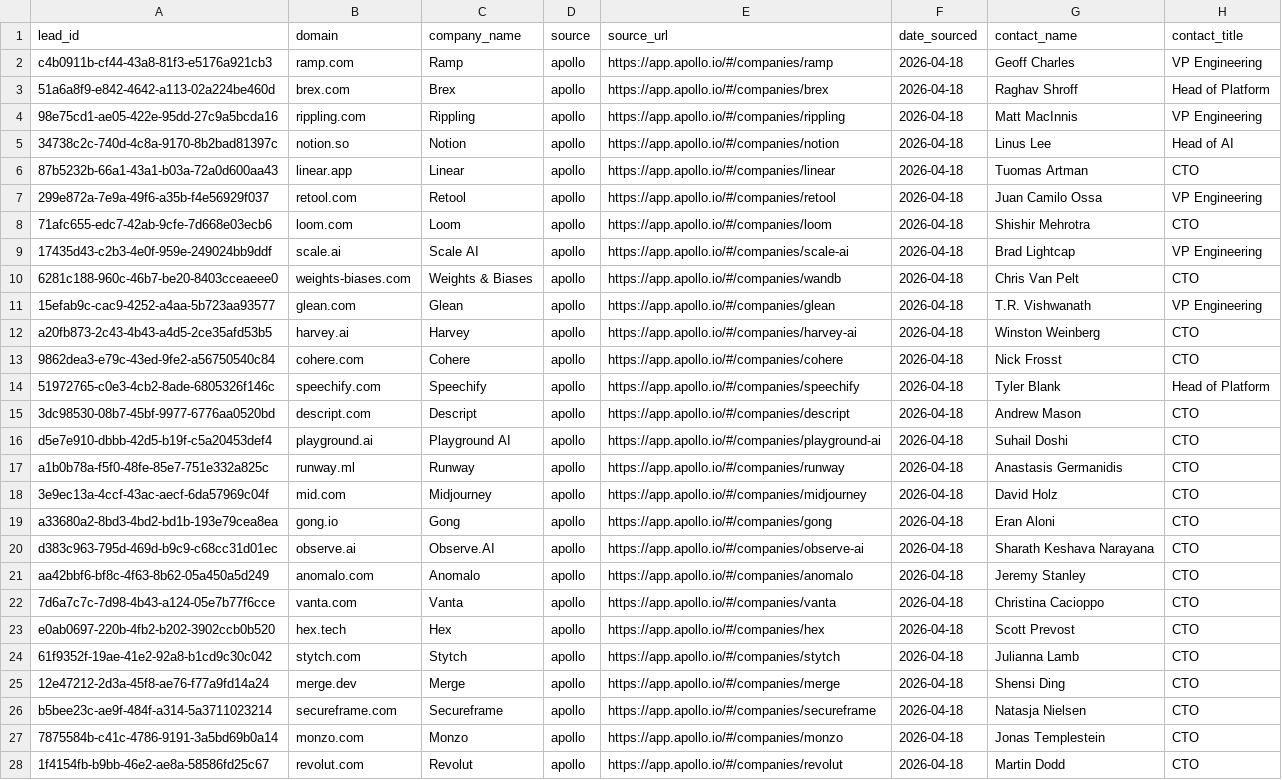
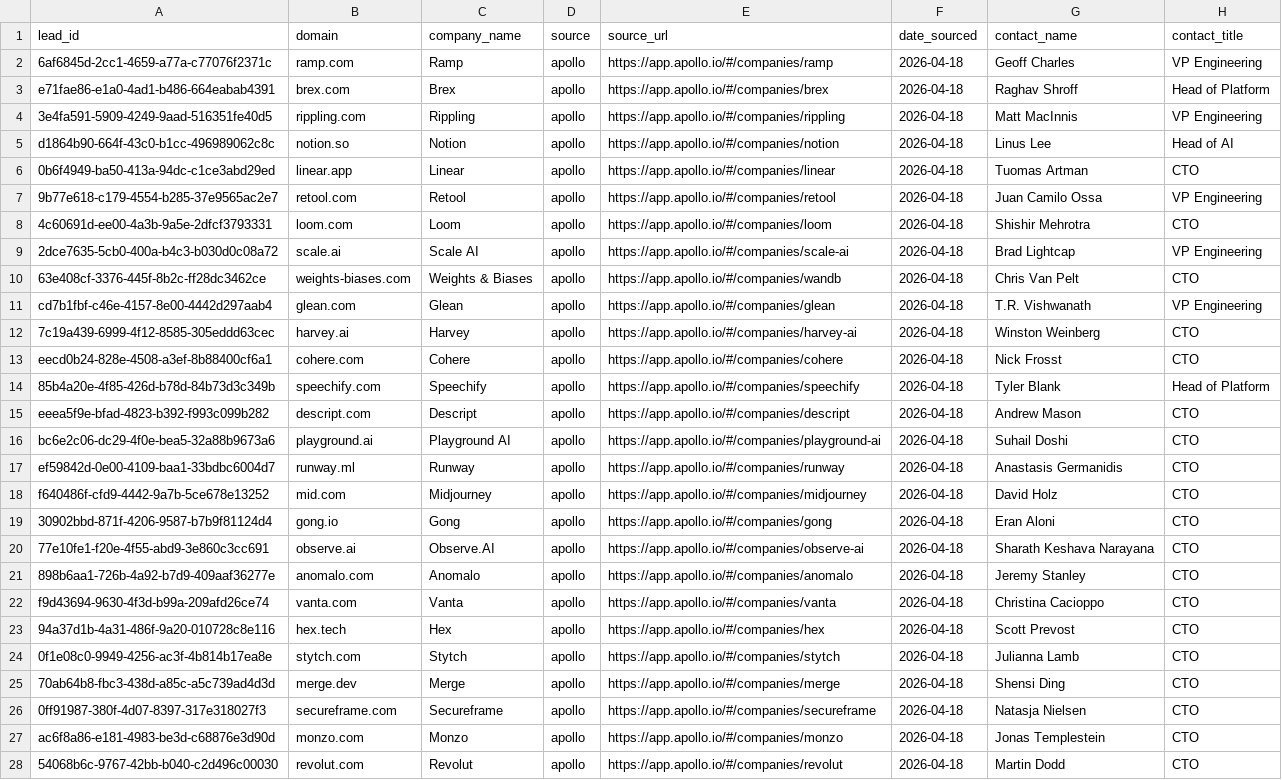
Before and after one commit to aayush2724/LeadForge, a CSV file: data/raw/apollo_normalized.csv, drawn as a sheet; only a part is shown; the diff covers the shown part only; the diff names each change by its address in the sheet, - before the commit and + after, or states it on an @@ line.

```diff
--- a/data/raw/apollo_normalized.csv
+++ b/data/raw/apollo_normalized.csv
-A2 (lead_id): c4b0911b-cf44-43a8-81f3-e5176a921cb3
+A2 (lead_id): 6af6845d-2cc1-4659-a77a-c77076f2371c
-A3 (lead_id): 51a6a8f9-e842-4642-a113-02a224be460d
+A3 (lead_id): e71fae86-e1a0-4ad1-b486-664eabab4391
-A4 (lead_id): 98e75cd1-ae05-422e-95dd-27c9a5bcda16
+A4 (lead_id): 3e4fa591-5909-4249-9aad-516351fe40d5
-A5 (lead_id): 34738c2c-740d-4c8a-9170-8b2bad81397c
+A5 (lead_id): d1864b90-664f-43c0-b1cc-496989062c8c
-A6 (lead_id): 87b5232b-66a1-43a1-b03a-72a0d600aa43
+A6 (lead_id): 0b6f4949-ba50-413a-94dc-c1ce3abd29ed
-A7 (lead_id): 299e872a-7e9a-49f6-a35b-f4e56929f037
+A7 (lead_id): 9b77e618-c179-4554-b285-37e9565ac2e7
-A8 (lead_id): 71afc655-edc7-42ab-9cfe-7d668e03ecb6
+A8 (lead_id): 4c60691d-ee00-4a3b-9a5e-2dfcf3793331
-A9 (lead_id): 17435d43-c2b3-4e0f-959e-249024bb9ddf
+A9 (lead_id): 2dce7635-5cb0-400a-b4c3-b030d0c08a72
-A10 (lead_id): 6281c188-960c-46b7-be20-8403cceaeee0
+A10 (lead_id): 63e408cf-3376-445f-8b2c-ff28dc3462ce
-A11 (lead_id): 15efab9c-cac9-4252-a4aa-5b723aa93577
+A11 (lead_id): cd7b1fbf-c46e-4157-8e00-4442d297aab4
-A12 (lead_id): a20fb873-2c43-4b43-a4d5-2ce35afd53b5
+A12 (lead_id): 7c19a439-6999-4f12-8585-305eddd63cec
-A13 (lead_id): 9862dea3-e79c-43ed-9fe2-a56750540c84
+A13 (lead_id): eecd0b24-828e-4508-a3ef-8b88400cf6a1
-A14 (lead_id): 51972765-c0e3-4cb2-8ade-6805326f146c
+A14 (lead_id): 85b4a20e-4f85-426d-b78d-84b73d3c349b
-A15 (lead_id): 3dc98530-08b7-45bf-9977-6776aa0520bd
+A15 (lead_id): eeea5f9e-bfad-4823-b392-f993c099b282
-A16 (lead_id): d5e7e910-dbbb-42d5-b19f-c5a20453def4
+A16 (lead_id): bc6e2c06-dc29-4f0e-bea5-32a88b9673a6
-A17 (lead_id): a1b0b78a-f5f0-48fe-85e7-751e332a825c
+A17 (lead_id): ef59842d-0e00-4109-baa1-33bdbc6004d7
-A18 (lead_id): 3e9ec13a-4ccf-43ac-aecf-6da57969c04f
+A18 (lead_id): f640486f-cfd9-4442-9a7b-5ce678e13252
-A19 (lead_id): a33680a2-8bd3-4bd2-bd1b-193e79cea8ea
+A19 (lead_id): 30902bbd-871f-4206-9587-b7b9f81124d4
-A20 (lead_id): d383c963-795d-469d-b9c9-c68cc31d01ec
+A20 (lead_id): 77e10fe1-f20e-4f55-abd9-3e860c3cc691
-A21 (lead_id): aa42bbf6-bf8c-4f63-8b62-05a450a5d249
+A21 (lead_id): 898b6aa1-726b-4a92-b7d9-409aaf36277e
-A22 (lead_id): 7d6a7c7c-7d98-4b43-a124-05e7b77f6cce
+A22 (lead_id): f9d43694-9630-4f3d-b99a-209afd26ce74
-A23 (lead_id): e0ab0697-220b-4fb2-b202-3902ccb0b520
+A23 (lead_id): 94a37d1b-4a31-486f-9a20-010728c8e116
-A24 (lead_id): 61f9352f-19ae-41e2-92a8-b1cd9c30c042
+A24 (lead_id): 0f1e08c0-9949-4256-ac3f-4b814b17ea8e
-A25 (lead_id): 12e47212-2d3a-45f8-ae76-f77a9fd14a24
+A25 (lead_id): 70ab64b8-fbc3-438d-a85c-a5c739ad4d3d
-A26 (lead_id): b5bee23c-ae9f-484f-a314-5a3711023214
+A26 (lead_id): 0ff91987-380f-4d07-8397-317e318027f3
-A27 (lead_id): 7875584b-c41c-4786-9191-3a5bd69b0a14
+A27 (lead_id): ac6f8a86-e181-4983-be3d-c68876e3d90d
-A28 (lead_id): 1f4154fb-b9bb-46e2-ae8a-58586fd25c67
+A28 (lead_id): 54068b6c-9767-42bb-b040-c2d496c00030
```
Also changed, not shown: 53 edited cells elsewhere in this file, data/raw/aayush_normalized.csv, data/raw/linkedin_normalized.csv, 5 other files.
